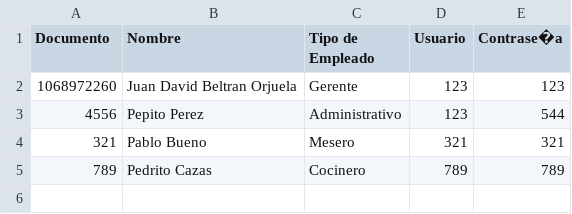
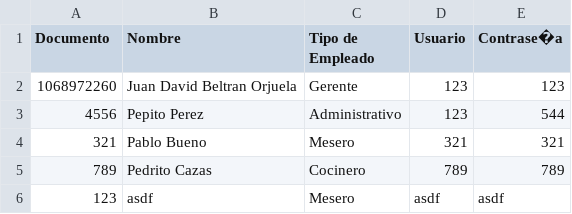
Before and after one commit to JuanJulian07/RUN-POS-REPOSITORIO, a CSV file: src/Bases_de_datos/Base_empleados.csv, drawn as a sheet.

Commit message:
Cambio en la base de datos de empleados

```diff
--- a/src/Bases_de_datos/Base_empleados.csv
+++ b/src/Bases_de_datos/Base_empleados.csv
@@ -5 +5,2 @@ Documento;Nombre;Tipo de Empleado;Usuario;Contrase�a
 789;Pedrito Cazas;Cocinero;789;789
+123;asdf;Mesero;asdf;asdf
```
